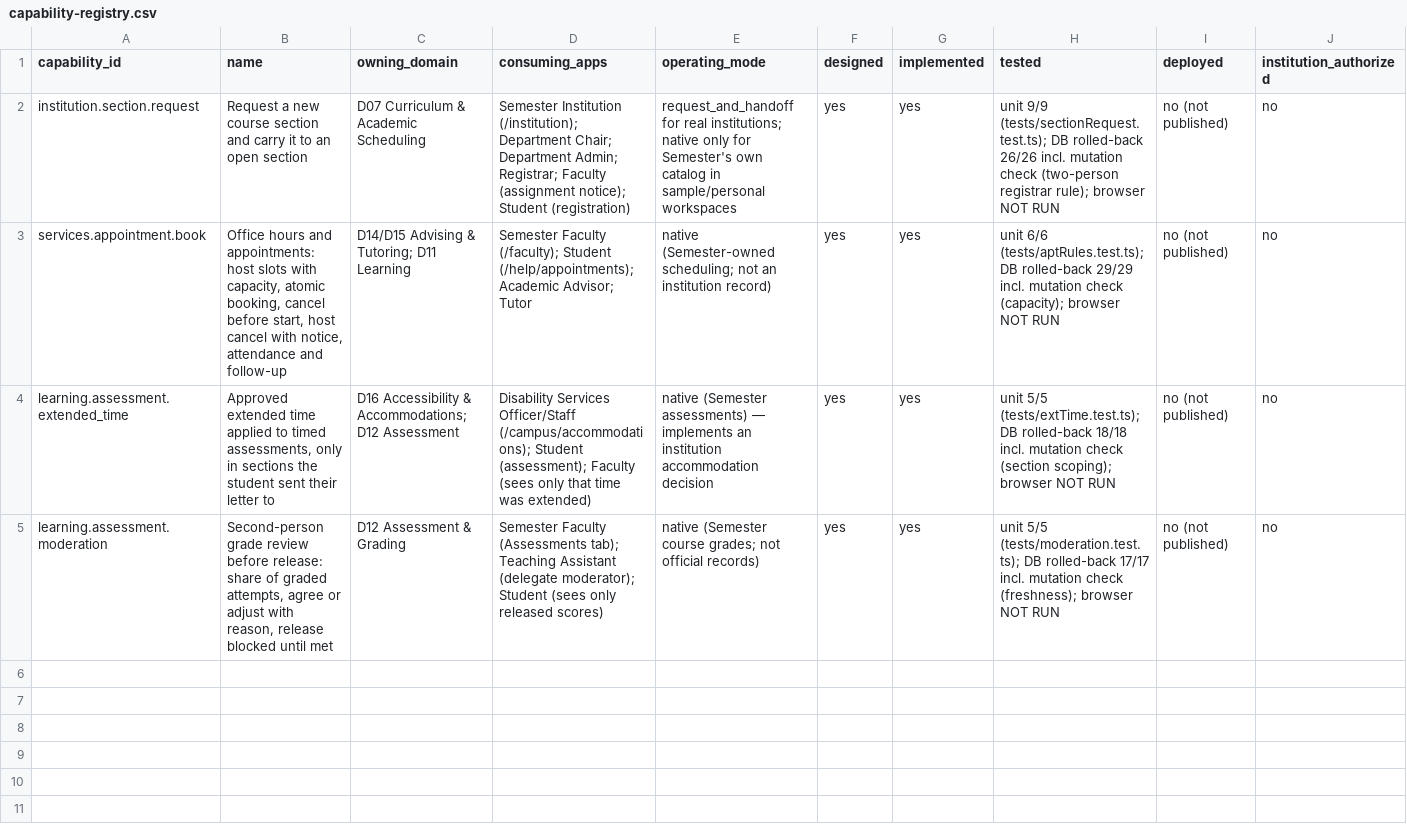
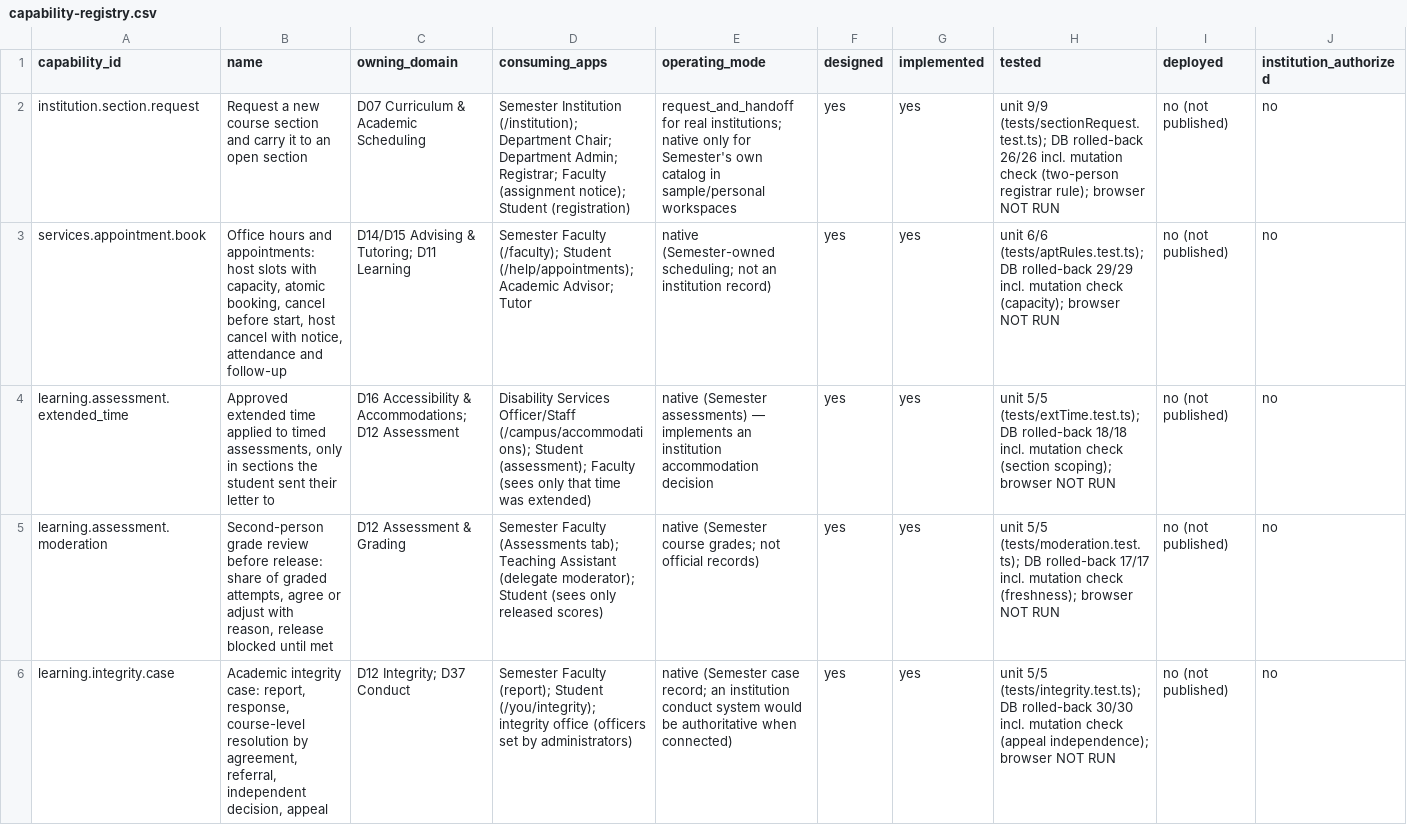
Before and after one commit to harrisonjrubin7-cmyk/semester, a CSV file: zite/docs/execution/capability-registry.csv, drawn as a sheet; only a part is shown; rows hold the shown columns only; the diff names each change by its address in the sheet, - before the commit and + after, or states it on an @@ line.

```diff
--- a/zite/docs/execution/capability-registry.csv
+++ b/zite/docs/execution/capability-registry.csv
+row 6: learning.integrity.case | Academic integrity case: report, response, course-level resolution by agreement, referral, independent decision, appeal | D12 Integrity; D37 Conduct | Semester Faculty (report); Student (/you/integrity); integrity office (officers set by administrators) | native (Semester case record; an institution conduct system would be authoritative when connected) | yes | yes | unit 5/5 (tests/integrity.test.ts); DB rolled-back 30/30 incl. mutation check (appeal independence); browser NOT RUN | no (not published) | no
```
Also changed, not shown: zite/docs/execution/faculty-modules.csv, 11 other files.
